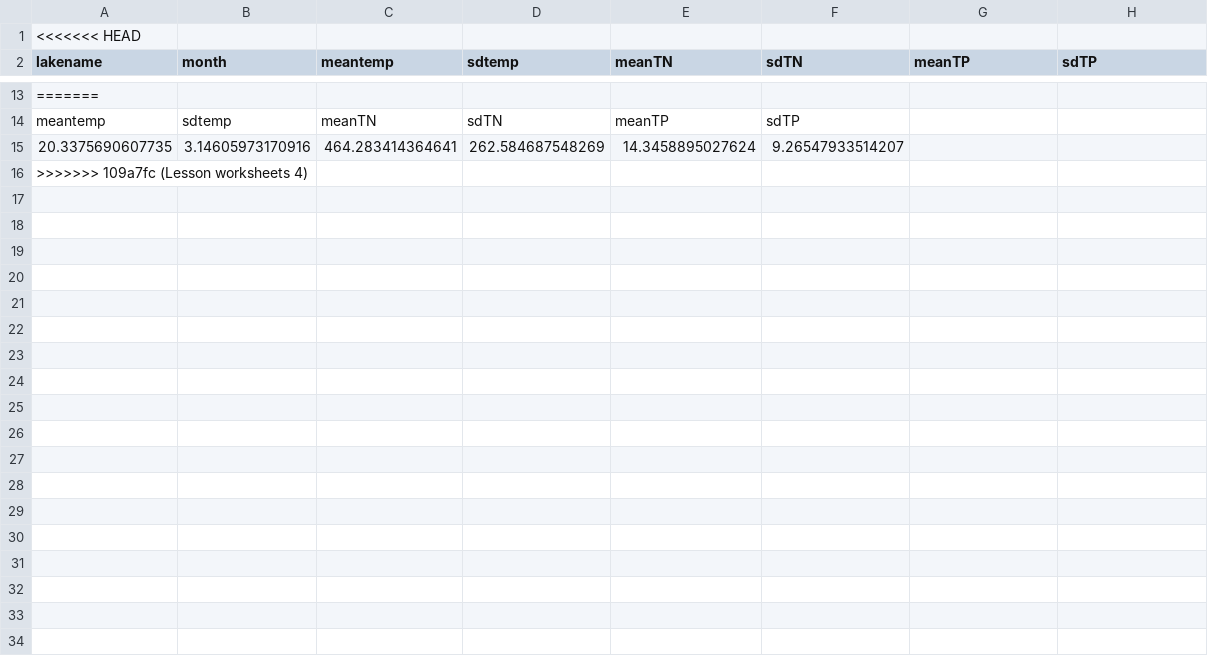
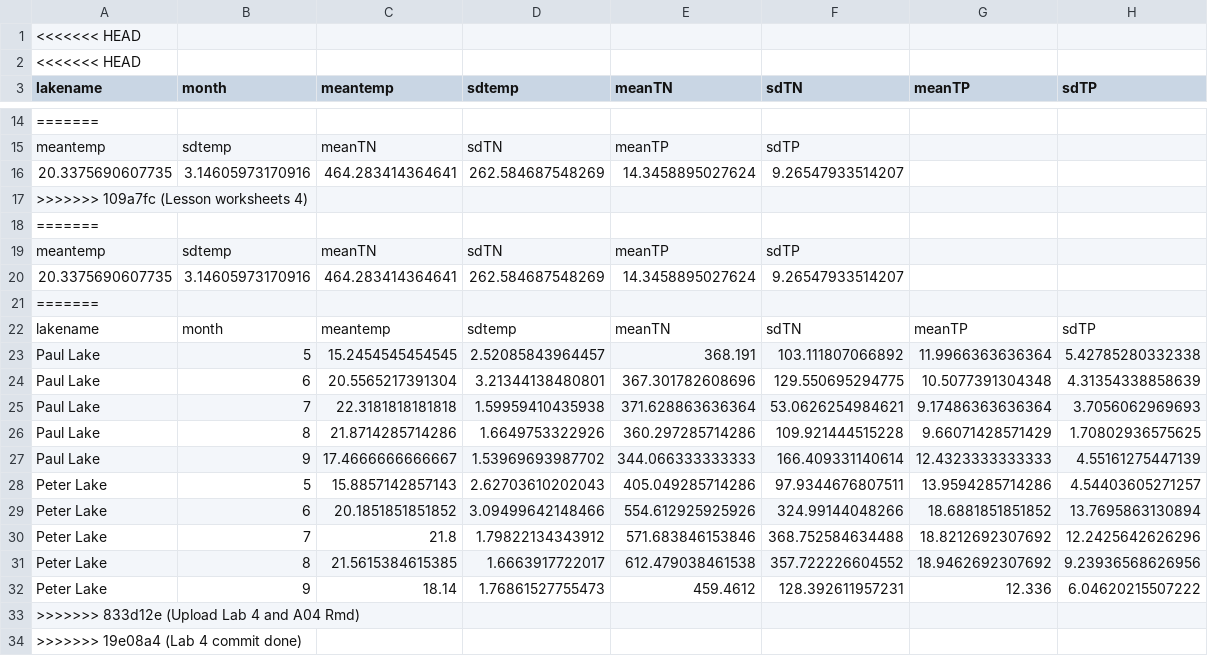
Before and after one commit to mullja21/EDA-Spring2023, a CSV file: Data/Processed/NTL-LTER_Lake_Summaries_PeterPaul_Processed.csv, drawn as a sheet; only a part is shown, gaps mark what is left out; the diff names each change by its address in the sheet, - before the commit and + after, or states it on an @@ line.

Commit message:
Commit Data Processed

```diff
--- a/Data/Processed/NTL-LTER_Lake_Summaries_PeterPaul_Processed.csv
+++ b/Data/Processed/NTL-LTER_Lake_Summaries_PeterPaul_Processed.csv
+row 2: <<<<<<< HEAD
+row 18: =======
+row 19: meantemp | sdtemp | meanTN | sdTN | meanTP | sdTP
+row 20: 20.3375690607735 | 3.14605973170916 | 464.283414364641 | 262.584687548269 | 14.3458895027624 | 9.26547933514207
+row 21: =======
+row 22: lakename | month | meantemp | sdtemp | meanTN | sdTN | meanTP | sdTP
+row 23: Paul Lake | 5 | 15.2454545454545 | 2.52085843964457 | 368.191 | 103.111807066892 | 11.9966363636364 | 5.42785280332338
+row 24: Paul Lake | 6 | 20.5565217391304 | 3.21344138480801 | 367.301782608696 | 129.550695294775 | 10.5077391304348 | 4.31354338858639
+row 25: Paul Lake | 7 | 22.3181818181818 | 1.59959410435938 | 371.628863636364 | 53.0626254984621 | 9.17486363636364 | 3.7056062969693
+row 26: Paul Lake | 8 | 21.8714285714286 | 1.6649753322926 | 360.297285714286 | 109.921444515228 | 9.66071428571429 | 1.70802936575625
+row 27: Paul Lake | 9 | 17.4666666666667 | 1.53969693987702 | 344.066333333333 | 166.409331140614 | 12.4323333333333 | 4.55161275447139
+row 28: Peter Lake | 5 | 15.8857142857143 | 2.62703610202043 | 405.049285714286 | 97.9344676807511 | 13.9594285714286 | 4.54403605271257
+row 29: Peter Lake | 6 | 20.1851851851852 | 3.09499642148466 | 554.612925925926 | 324.99144048266 | 18.6881851851852 | 13.7695863130894
+row 30: Peter Lake | 7 | 21.8 | 1.79822134343912 | 571.683846153846 | 368.752584634488 | 18.8212692307692 | 12.2425642626296
+row 31: Peter Lake | 8 | 21.5615384615385 | 1.6663917722017 | 612.479038461538 | 357.722226604552 | 18.9462692307692 | 9.23936568626956
+row 32: Peter Lake | 9 | 18.14 | 1.76861527755473 | 459.4612 | 128.392611957231 | 12.336 | 6.04620215507222
+row 33: >>>>>>> 833d12e (Upload Lab 4 and A04 Rmd)
+row 34: >>>>>>> 19e08a4 (Lab 4 commit done)
```
Also changed, not shown: 2 other files.
